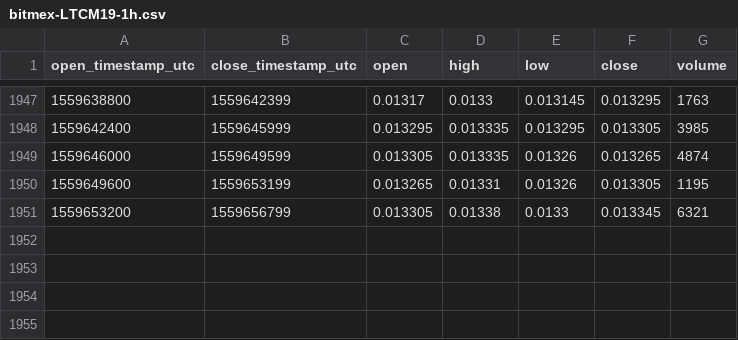
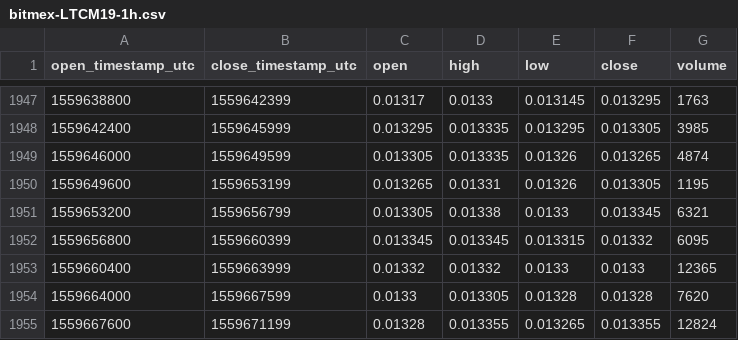
Before and after one commit to cryptobigbro/bitmex-LTCM19, a CSV file: bitmex-LTCM19-1h.csv, drawn as a sheet; only a part is shown, gaps mark what is left out.

Commit message:
Update OHLCV data.

```diff
--- a/bitmex-LTCM19-1h.csv
+++ b/bitmex-LTCM19-1h.csv
@@ -1951 +1951,5 @@ open_timestamp_utc,close_timestamp_utc,open,high,low,close,volume
 1559653200,1559656799,0.013305,0.01338,0.0133,0.013345,6321
+1559656800,1559660399,0.013345,0.013345,0.013315,0.01332,6095
+1559660400,1559663999,0.01332,0.01332,0.0133,0.0133,12365
+1559664000,1559667599,0.0133,0.013305,0.01328,0.01328,7620
+1559667600,1559671199,0.01328,0.013355,0.013265,0.013355,12824
```
